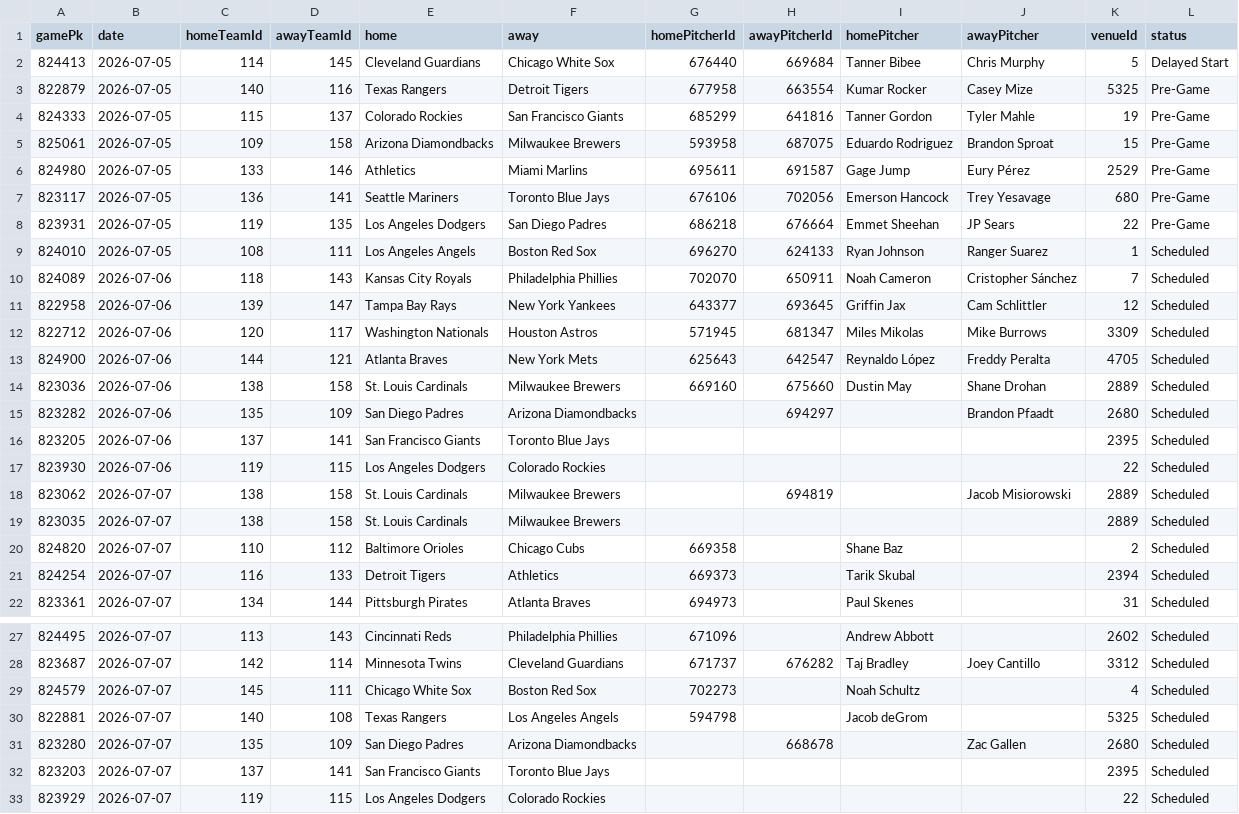
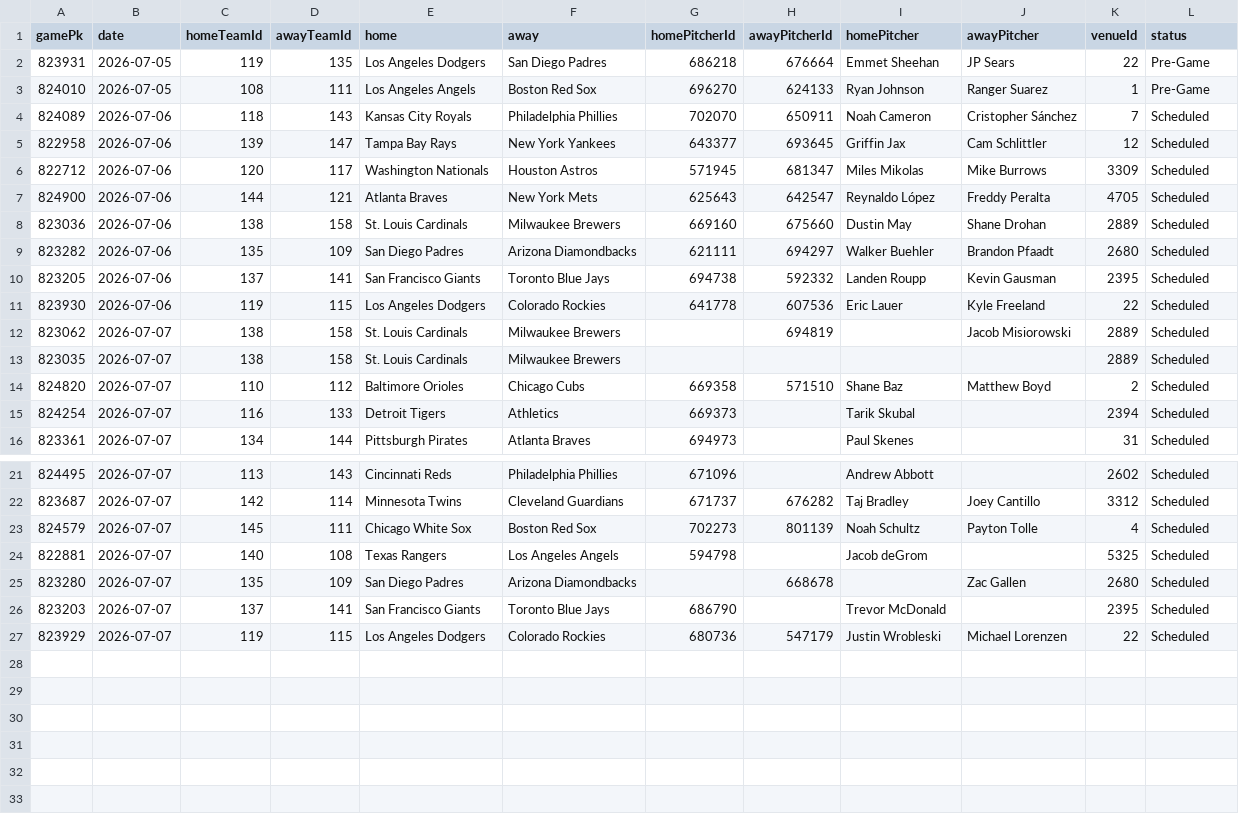
Before and after one commit to DanielTomaro13/MLB-Modelling, a CSV file: data/fixtures.csv, drawn as a sheet; only a part is shown, gaps mark what is left out.

```diff
--- a/data/fixtures.csv
+++ b/data/fixtures.csv
@@ -1,10 +1,4 @@
 gamePk,date,homeTeamId,awayTeamId,home,away,homePitcherId,awayPitcherId,homePitcher,awayPitcher,venueId,status
-824413,2026-07-05,114,145,Cleveland Guardians,Chicago White Sox,676440,669684,Tanner Bibee,Chris Murphy,5,Delayed Start
-822879,2026-07-05,140,116,Texas Rangers,Detroit Tigers,677958,663554,Kumar Rocker,Casey Mize,5325,Pre-Game
-824333,2026-07-05,115,137,Colorado Rockies,San Francisco Giants,685299,641816,Tanner Gordon,Tyler Mahle,19,Pre-Game
-825061,2026-07-05,109,158,Arizona Diamondbacks,Milwaukee Brewers,593958,687075,Eduardo Rodriguez,Brandon Sproat,15,Pre-Game
-824980,2026-07-05,133,146,Athletics,Miami Marlins,695611,691587,Gage Jump,Eury Pérez,2529,Pre-Game
-823117,2026-07-05,136,141,Seattle Mariners,Toronto Blue Jays,676106,702056,Emerson Hancock,Trey Yesavage,680,Pre-Game
 823931,2026-07-05,119,135,Los Angeles Dodgers,San Diego Padres,686218,676664,Emmet Sheehan,JP Sears,22,Pre-Game
-824010,2026-07-05,108,111,Los Angeles Angels,Boston Red Sox,696270,624133,Ryan Johnson,Ranger Suarez,1,Scheduled
+824010,2026-07-05,108,111,Los Angeles Angels,Boston Red Sox,696270,624133,Ryan Johnson,Ranger Suarez,1,Pre-Game
 824089,2026-07-06,118,143,Kansas City Royals,Philadelphia Phillies,702070,650911,Noah Cameron,Cristopher Sánchez,7,Scheduled
@@ -14,8 +8,8 @@ gamePk,date,homeTeamId,awayTeamId,home,away,homePitcherId,awayPitcherId,homePitc
 823036,2026-07-06,138,158,St. Louis Cardinals,Milwaukee Brewers,669160,675660,Dustin May,Shane Drohan,2889,Scheduled
-823282,2026-07-06,135,109,San Diego Padres,Arizona Diamondbacks,,694297,,Brandon Pfaadt,2680,Scheduled
-823205,2026-07-06,137,141,San Francisco Giants,Toronto Blue Jays,,,,,2395,Scheduled
-823930,2026-07-06,119,115,Los Angeles Dodgers,Colorado Rockies,,,,,22,Scheduled
+823282,2026-07-06,135,109,San Diego Padres,Arizona Diamondbacks,621111,694297,Walker Buehler,Brandon Pfaadt,2680,Scheduled
+823205,2026-07-06,137,141,San Francisco Giants,Toronto Blue Jays,694738,592332,Landen Roupp,Kevin Gausman,2395,Scheduled
+823930,2026-07-06,119,115,Los Angeles Dodgers,Colorado Rockies,641778,607536,Eric Lauer,Kyle Freeland,22,Scheduled
 823062,2026-07-07,138,158,St. Louis Cardinals,Milwaukee Brewers,,694819,,Jacob Misiorowski,2889,Scheduled
 823035,2026-07-07,138,158,St. Louis Cardinals,Milwaukee Brewers,,,,,2889,Scheduled
-824820,2026-07-07,110,112,Baltimore Orioles,Chicago Cubs,669358,,Shane Baz,,2,Scheduled
+824820,2026-07-07,110,112,Baltimore Orioles,Chicago Cubs,669358,571510,Shane Baz,Matthew Boyd,2,Scheduled
 824254,2026-07-07,116,133,Detroit Tigers,Athletics,669373,,Tarik Skubal,,2394,Scheduled
@@ -28,6 +22,6 @@ gamePk,date,homeTeamId,awayTeamId,home,away,homePitcherId,awayPitcherId,homePitc
 823687,2026-07-07,142,114,Minnesota Twins,Cleveland Guardians,671737,676282,Taj Bradley,Joey Cantillo,3312,Scheduled
-824579,2026-07-07,145,111,Chicago White Sox,Boston Red Sox,702273,,Noah Schultz,,4,Scheduled
+824579,2026-07-07,145,111,Chicago White Sox,Boston Red Sox,702273,801139,Noah Schultz,Payton Tolle,4,Scheduled
 822881,2026-07-07,140,108,Texas Rangers,Los Angeles Angels,594798,,Jacob deGrom,,5325,Scheduled
 823280,2026-07-07,135,109,San Diego Padres,Arizona Diamondbacks,,668678,,Zac Gallen,2680,Scheduled
-823203,2026-07-07,137,141,San Francisco Giants,Toronto Blue Jays,,,,,2395,Scheduled
-823929,2026-07-07,119,115,Los Angeles Dodgers,Colorado Rockies,,,,,22,Scheduled
+823203,2026-07-07,137,141,San Francisco Giants,Toronto Blue Jays,686790,,Trevor McDonald,,2395,Scheduled
+823929,2026-07-07,119,115,Los Angeles Dodgers,Colorado Rockies,680736,547179,Justin Wrobleski,Michael Lorenzen,22,Scheduled
```
Also changed, not shown: reports/predictions.csv, 7 other files.
